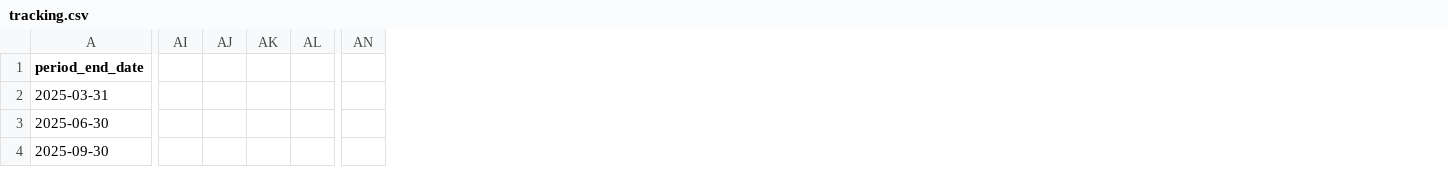
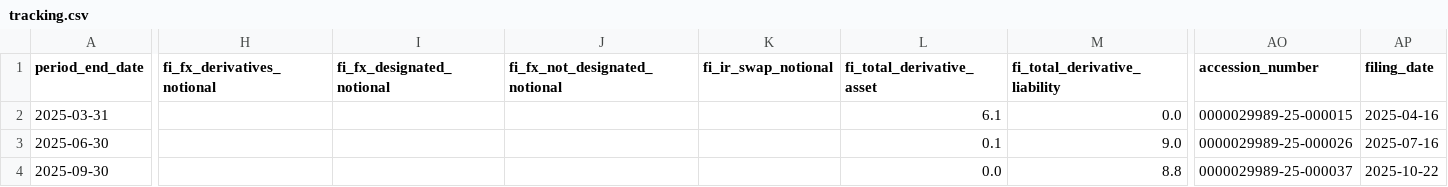
Before and after one commit to lukasbecker36-dot/sec-derivatives-, a CSV file: output/omc/tracking.csv, drawn as a sheet; only a part is shown, gaps mark what is left out; removed rows and columns are numbered as before the commit, all else as after; the diff covers the shown part only; the diff names each change by its address in the sheet, - before the commit and + after, or states it on an @@ line.

```diff
--- a/output/omc/tracking.csv
+++ b/output/omc/tracking.csv
+column H (fi_fx_derivatives_notional), empty
+column I (fi_fx_designated_notional), empty
+column J (fi_fx_not_designated_notional), empty
+column K (fi_ir_swap_notional), empty
+column L (fi_total_derivative_asset), rows 2-4: 6.1 | 0.1 | 0.0
+column M (fi_total_derivative_liability), rows 2-4: 0.0 | 9.0 | 8.8
-column AI, empty
-column AJ, empty
-column AK, empty
-column AL, empty
-column AN, empty
+column AO (accession_number), rows 2-4: 0000029989-25-000015 | 0000029989-25-000026 | 0000029989-25-000037
+column AP (filing_date), rows 2-4: 2025-04-16 | 2025-07-16 | 2025-10-22
```
Also changed, not shown: 2 added columns, 1 removed column and 50 edited cells elsewhere in this file, backfill/state.csv, output/odfl/tracking.csv, 9 other files.
